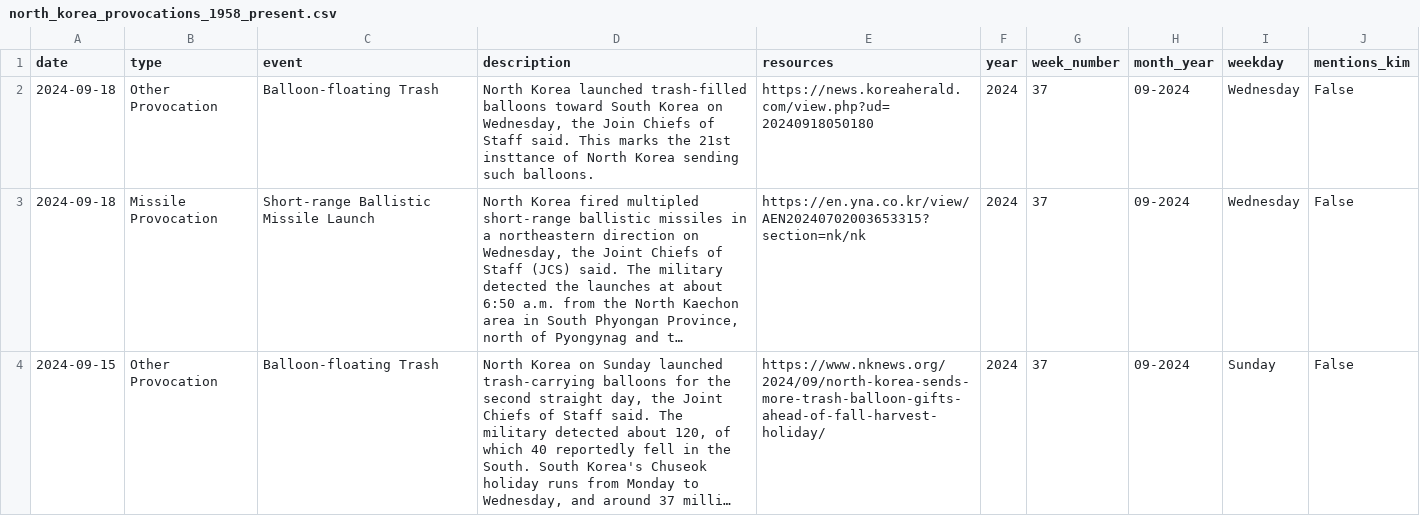
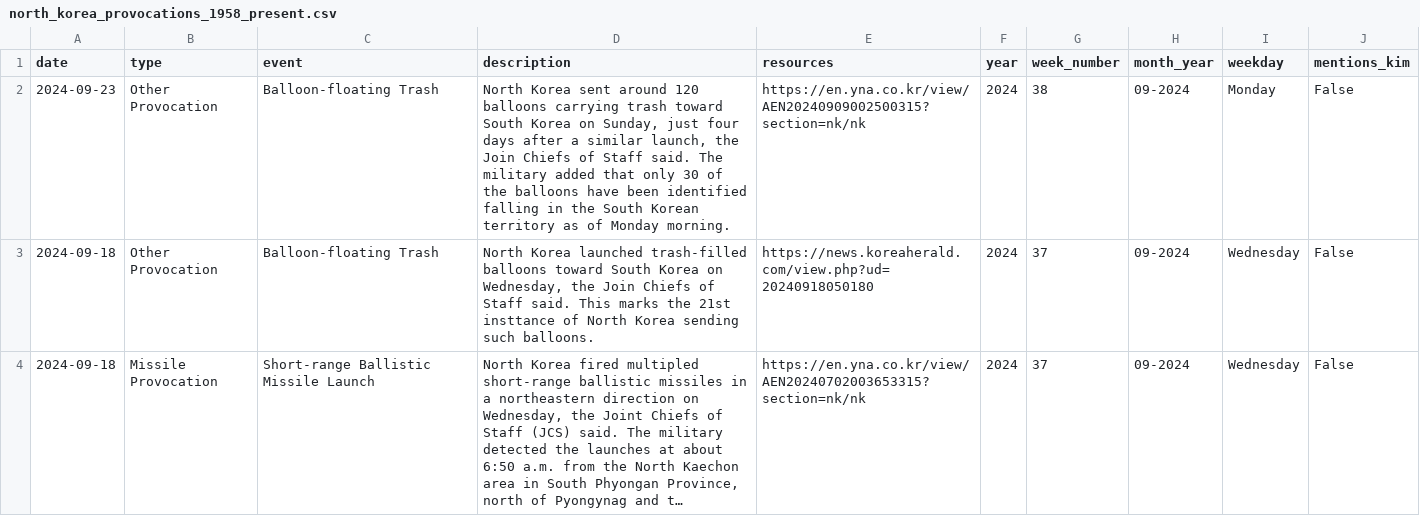
Before and after one commit to stiles/north-korea-provocations, a CSV file: data/processed/north_korea_provocations_1958_present.csv, drawn as a sheet; only a part is shown; the shorter side is filled out with more unchanged rows; long unchanged cells end in ….

Commit message:
bot fetched/updated data

```diff
--- a/data/processed/north_korea_provocations_1958_present.csv
+++ b/data/processed/north_korea_provocations_1958_present.csv
@@ -1,2 +1,3 @@
 date,type,event,description,resources,year,week_number,month_year,weekday,mentions_kim
+2024-09-23,Other Provocation,Balloon-floating Trash,"North Korea sent around 120 balloons carrying trash toward South Korea on Sunday, just four days after a similar launch, the Join Chiefs of Staff said. The military added that only 30 of the balloons have been identified falling in the South Korean territory as of Monday morning.",https://en.yna.co.kr/view/AEN20240909002500315?section=nk/nk,2024,38,09-2024,Monday,False
 2024-09-18,Other Provocation,Balloon-floating Trash,"North Korea launched trash-filled balloons toward South Korea on Wednesday, the Join Chiefs of Staff said. This marks the 21st insttance of North Korea sending such balloons.",https://news.koreaherald.com/view.php?ud=20240918050180,2024,37,09-2024,Wednesday,False
```
Also changed, not shown: data/raw/north_korea_provocations_1958_present.csv, 2 other files.
